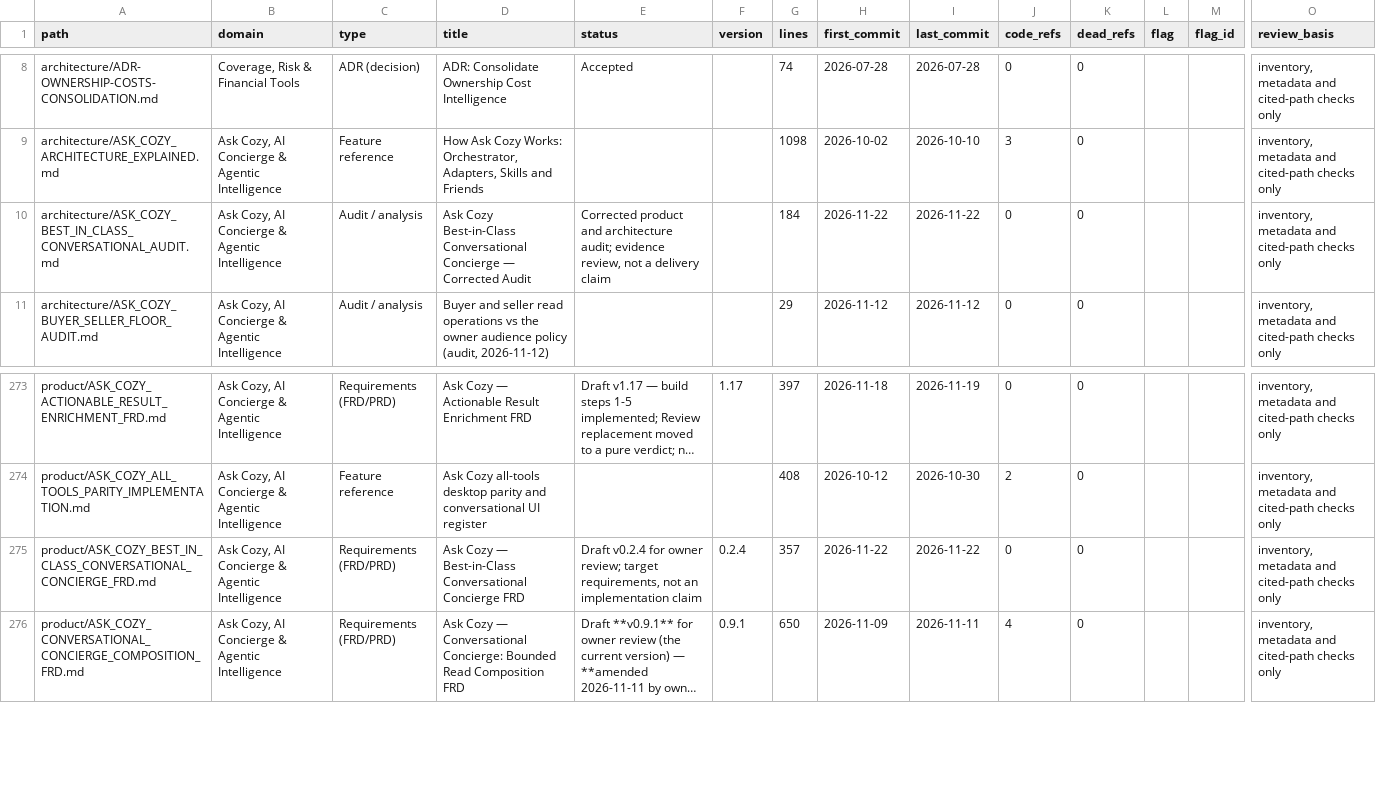
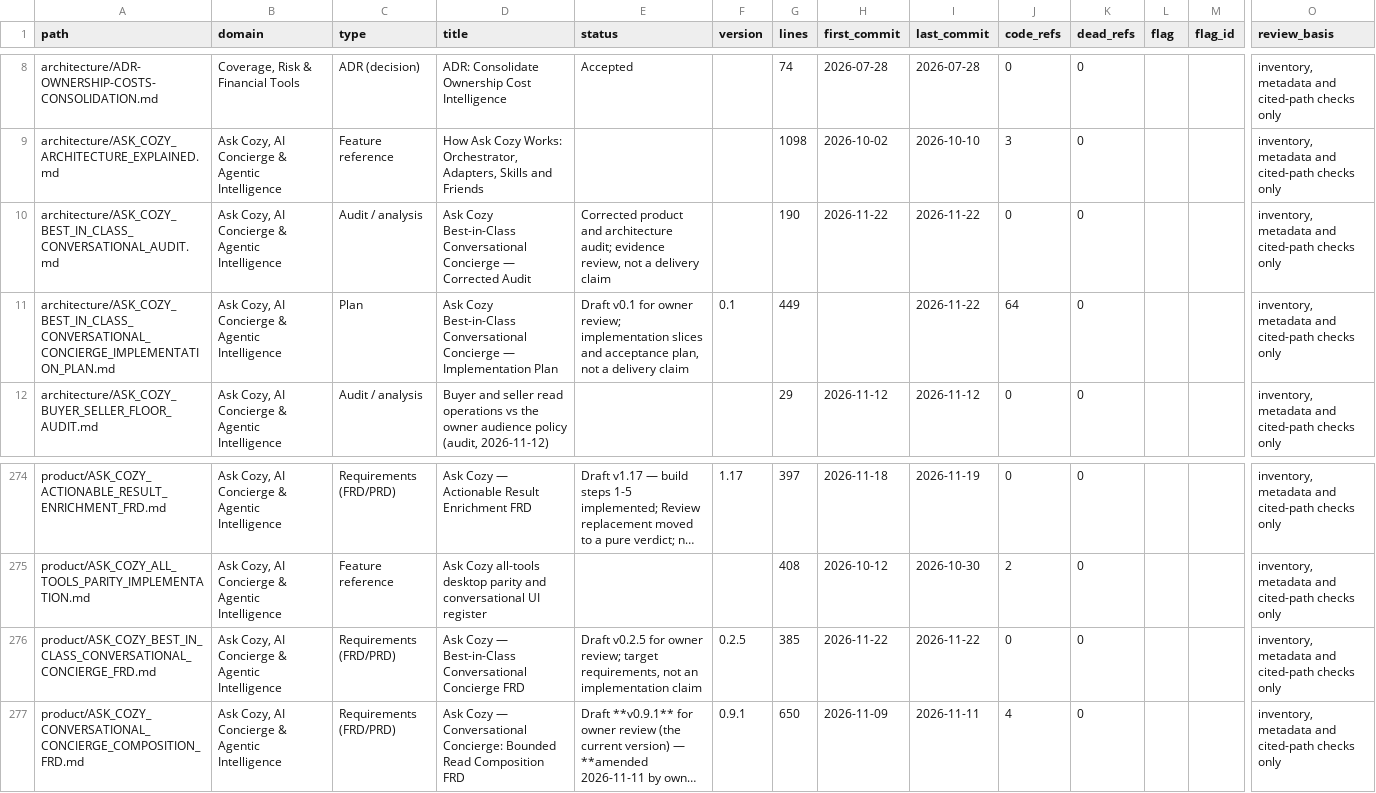
Before and after one commit to madhuboyin/contract-to-cozy1, a CSV file: docs/library/catalog.csv, drawn as a sheet; only a part is shown, gaps mark what is left out; long unchanged cells end in …; addresses are those after the commit; rows hold the shown columns only; the diff names each change by its address in the sheet, - before the commit and + after, or states it on an @@ line.

```diff
--- a/docs/library/catalog.csv
+++ b/docs/library/catalog.csv
-G10 (lines): 184
+G10 (lines): 190
+row 11: architecture/ASK_COZY_BEST_IN_CLASS_CONVERSATIONAL_CONCIERGE_IMPLEMENTATION_PLAN.md | Ask Cozy, AI Concierge & Agentic Intelligence | Plan | Ask Cozy Best-in-Class Conversational Concierge — Implementation Plan | Draft v0.1 for owner review; implementation slices and acceptance plan, not a delivery claim | 0.1 | 449 |  | 2026-11-22 | 64 | 0 |  |  | inventory, metadata and cited-path checks only
-E276 (status): Draft v0.2.4 for owner…
+E276 (status): Draft v0.2.5 for owner…
-F276 (version): 0.2.4
+F276 (version): 0.2.5
-G276 (lines): 357
+G276 (lines): 385
```
Also changed, not shown: docs/library/requirements.csv, 6 other files.
